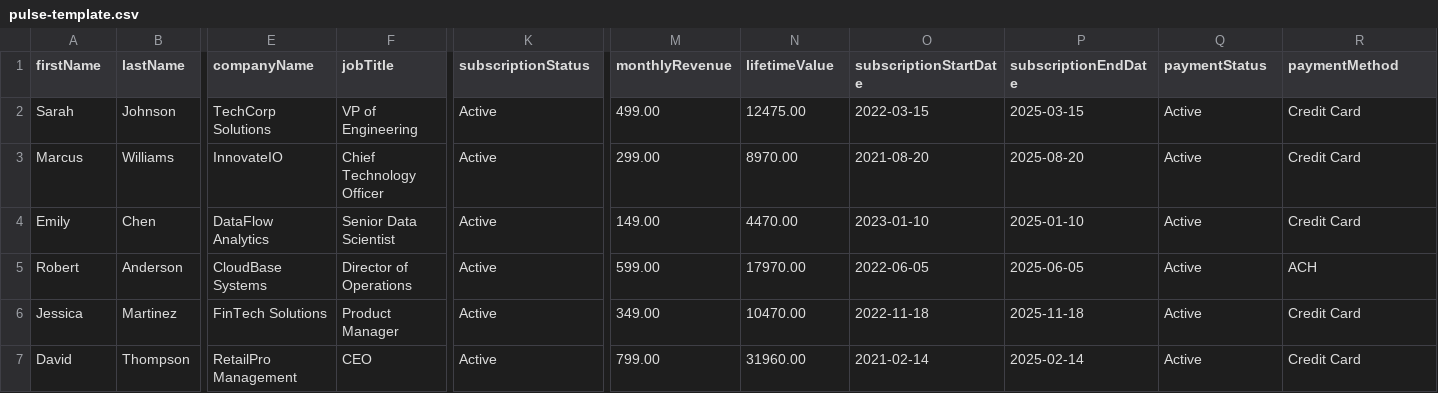
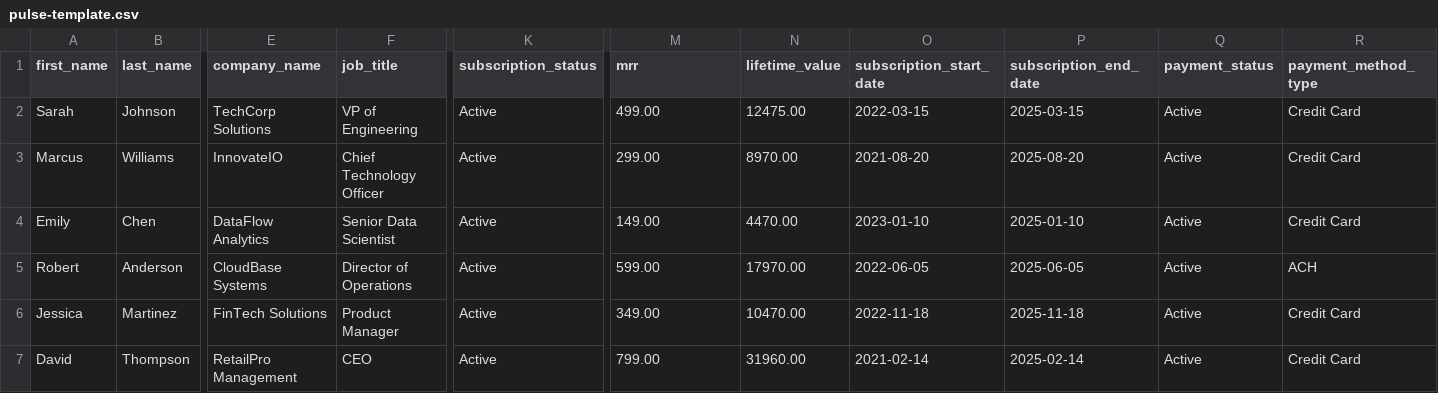
Before and after one commit to PulseAIShared/Client, a CSV file: src/assets/pulse-template.csv, drawn as a sheet; only a part is shown, gaps mark what is left out; the diff covers the shown part only; the diff names each change by its address in the sheet, - before the commit and + after, or states it on an @@ line.

```diff
--- a/src/assets/pulse-template.csv
+++ b/src/assets/pulse-template.csv
-A1: firstName
+A1: first_name
-B1: lastName
+B1: last_name
-E1: companyName
+E1: company_name
-F1: jobTitle
+F1: job_title
-K1: subscriptionStatus
+K1: subscription_status
-M1: monthlyRevenue
+M1: mrr
-N1: lifetimeValue
+N1: lifetime_value
-O1: subscriptionStartDate
+O1: subscription_start_date
-P1: subscriptionEndDate
+P1: subscription_end_date
-Q1: paymentStatus
+Q1: payment_status
-R1: paymentMethod
+R1: payment_method_type
```
Also changed, not shown: 28 edited cells elsewhere in this file, 24 other files.
